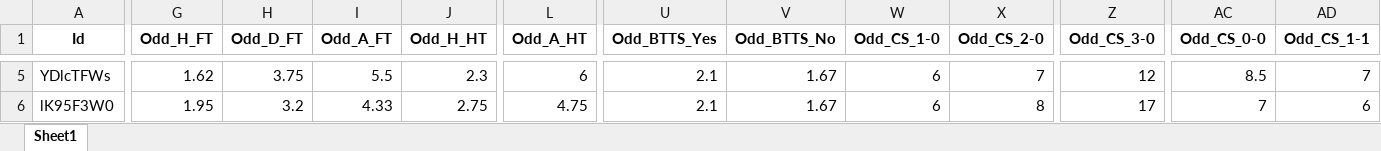
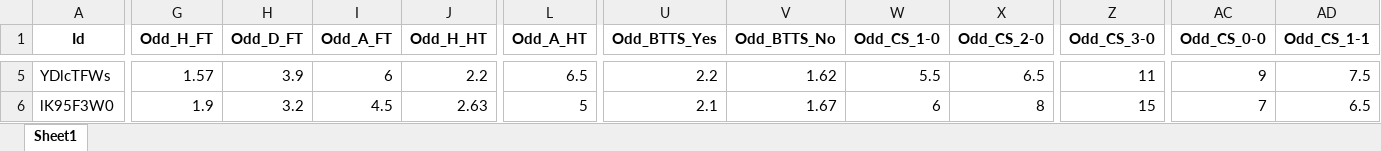
Before and after one commit to mtprado88/jogos_full, an Excel workbook: Jogos_da_Semana_FlashScore_2024-11-11.xlsx, sheet Sheet1, drawn as a sheet; only a part is shown, gaps mark what is left out; values as stored, in another font and other column widths than the file's, no borders; the diff covers the shown part only; the diff names each change by its address in the sheet, - before the commit and + after, or states it on an @@ line.

```diff
--- a/Jogos_da_Semana_FlashScore_2024-11-11.xlsx (sheet Sheet1)
+++ b/Jogos_da_Semana_FlashScore_2024-11-11.xlsx (sheet Sheet1)
-G5 (Odd_H_FT): 1.62
+G5 (Odd_H_FT): 1.57
-H5 (Odd_D_FT): 3.75
+H5 (Odd_D_FT): 3.9
-I5 (Odd_A_FT): 5.5
+I5 (Odd_A_FT): 6
-J5 (Odd_H_HT): 2.3
+J5 (Odd_H_HT): 2.2
-L5 (Odd_A_HT): 6
+L5 (Odd_A_HT): 6.5
-U5 (Odd_BTTS_Yes): 2.1
+U5 (Odd_BTTS_Yes): 2.2
-V5 (Odd_BTTS_No): 1.67
+V5 (Odd_BTTS_No): 1.62
-W5 (Odd_CS_1-0): 6
+W5 (Odd_CS_1-0): 5.5
-X5 (Odd_CS_2-0): 7
+X5 (Odd_CS_2-0): 6.5
-Z5 (Odd_CS_3-0): 12
+Z5 (Odd_CS_3-0): 11
-AC5 (Odd_CS_0-0): 8.5
+AC5 (Odd_CS_0-0): 9
-AD5 (Odd_CS_1-1): 7
+AD5 (Odd_CS_1-1): 7.5
-G6 (Odd_H_FT): 1.95
+G6 (Odd_H_FT): 1.9
-I6 (Odd_A_FT): 4.33
+I6 (Odd_A_FT): 4.5
-J6 (Odd_H_HT): 2.75
+J6 (Odd_H_HT): 2.63
-L6 (Odd_A_HT): 4.75
+L6 (Odd_A_HT): 5
-Z6 (Odd_CS_3-0): 17
+Z6 (Odd_CS_3-0): 15
-AD6 (Odd_CS_1-1): 6
+AD6 (Odd_CS_1-1): 6.5
```
Also changed, not shown: 60 edited cells elsewhere in this sheet.
